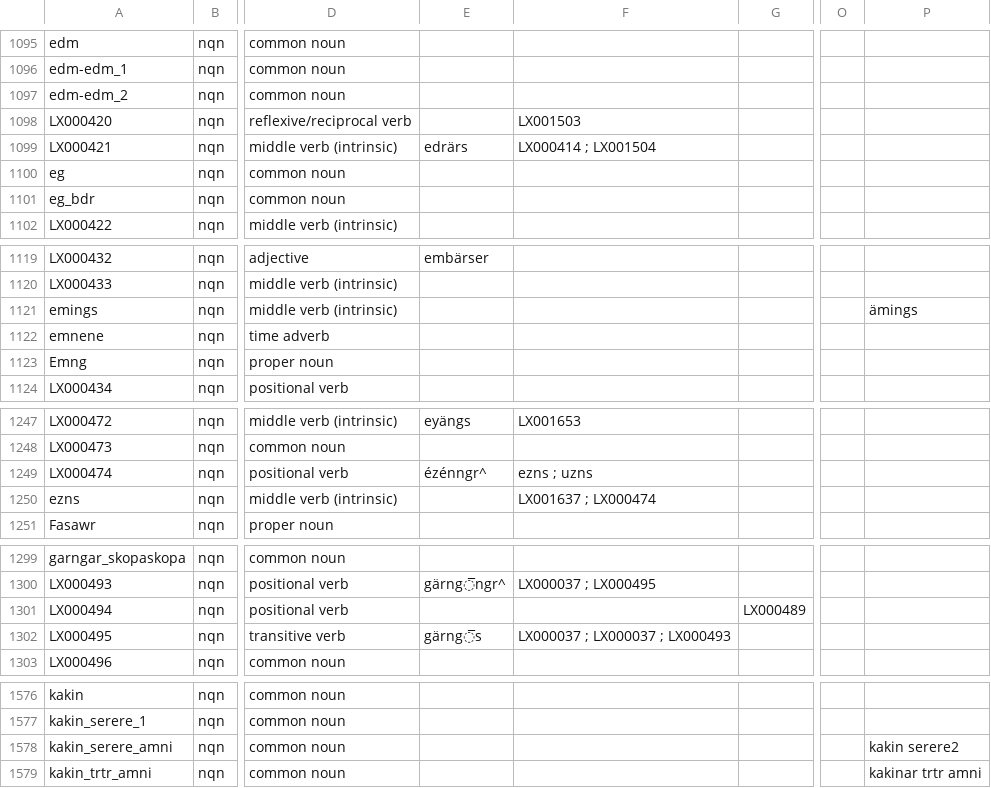
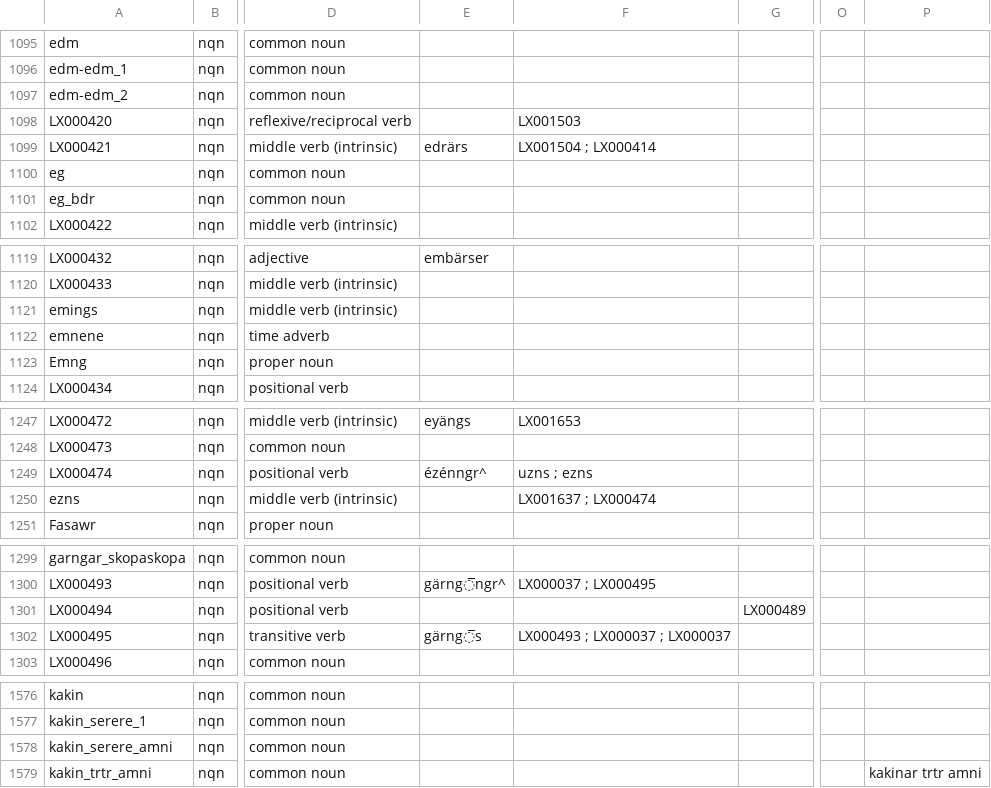
Before and after one commit to dictionaria/nen, a CSV file: cldf/entries.csv, drawn as a sheet; only a part is shown, gaps mark what is left out; the diff covers the shown part only; the diff names each change by its address in the sheet, - before the commit and + after, or states it on an @@ line.

```diff
--- a/cldf/entries.csv
+++ b/cldf/entries.csv
-F1099: LX000414 ; LX001504
+F1099: LX001504 ; LX000414
-P1121: ämings
+P1121: (empty)
-F1249: ezns ; uzns
+F1249: uzns ; ezns
-F1302: LX000037 ; LX000037 ; LX000493
+F1302: LX000493 ; LX000037 ; LX000037
-P1578: kakin serere2
+P1578: (empty)
```
Also changed, not shown: 19 edited cells elsewhere in this file, 3 other files.
